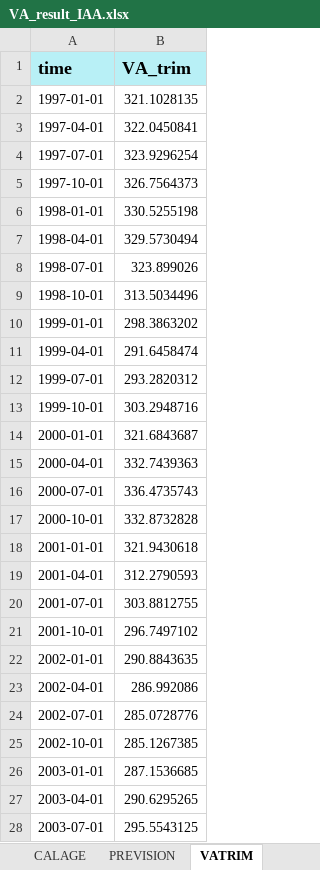
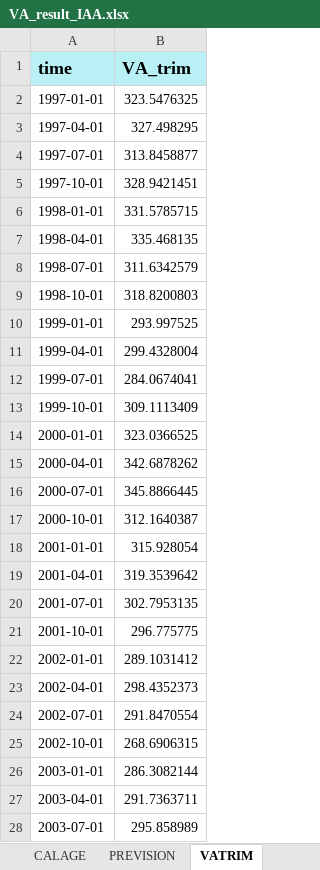
Before and after one commit to luckymaxtser/Compte_trim, an Excel workbook: VA_result_IAA.xlsx, sheet VATRIM, drawn as a sheet; only a part is shown; values as stored, in another font and other column widths than the file's, no borders; the diff covers the shown part only; the diff names each change by its address in the sheet, - before the commit and + after, or states it on an @@ line.

```diff
--- a/VA_result_IAA.xlsx (sheet VATRIM)
+++ b/VA_result_IAA.xlsx (sheet VATRIM)
-B2 (VA_trim): 321.1028135
+B2 (VA_trim): 323.5476325
-B3 (VA_trim): 322.0450841
+B3 (VA_trim): 327.498295
-B4 (VA_trim): 323.9296254
+B4 (VA_trim): 313.8458877
-B5 (VA_trim): 326.7564373
+B5 (VA_trim): 328.9421451
-B6 (VA_trim): 330.5255198
+B6 (VA_trim): 331.5785715
-B7 (VA_trim): 329.5730494
+B7 (VA_trim): 335.468135
-B8 (VA_trim): 323.899026
+B8 (VA_trim): 311.6342579
-B9 (VA_trim): 313.5034496
+B9 (VA_trim): 318.8200803
-B10 (VA_trim): 298.3863202
+B10 (VA_trim): 293.997525
-B11 (VA_trim): 291.6458474
+B11 (VA_trim): 299.4328004
-B12 (VA_trim): 293.2820312
+B12 (VA_trim): 284.0674041
-B13 (VA_trim): 303.2948716
+B13 (VA_trim): 309.1113409
-B14 (VA_trim): 321.6843687
+B14 (VA_trim): 323.0366525
-B15 (VA_trim): 332.7439363
+B15 (VA_trim): 342.6878262
-B16 (VA_trim): 336.4735743
+B16 (VA_trim): 345.8866445
-B17 (VA_trim): 332.8732828
+B17 (VA_trim): 312.1640387
-B18 (VA_trim): 321.9430618
+B18 (VA_trim): 315.928054
-B19 (VA_trim): 312.2790593
+B19 (VA_trim): 319.3539642
-B20 (VA_trim): 303.8812755
+B20 (VA_trim): 302.7953135
-B21 (VA_trim): 296.7497102
+B21 (VA_trim): 296.775775
-B22 (VA_trim): 290.8843635
+B22 (VA_trim): 289.1031412
-B23 (VA_trim): 286.992086
+B23 (VA_trim): 298.4352373
-B24 (VA_trim): 285.0728776
+B24 (VA_trim): 291.8470554
-B25 (VA_trim): 285.1267385
+B25 (VA_trim): 268.6906315
-B26 (VA_trim): 287.1536685
+B26 (VA_trim): 286.3082144
-B27 (VA_trim): 290.6295265
+B27 (VA_trim): 291.7363711
-B28 (VA_trim): 295.5543125
+B28 (VA_trim): 295.858989
```
Also changed, not shown: 105 edited cells elsewhere in this sheet, sheet CALAGE, sheet INDI, sheet ETALONNAGE, sheet RESIDUS, sheet CNA, sheet PREVISION.
